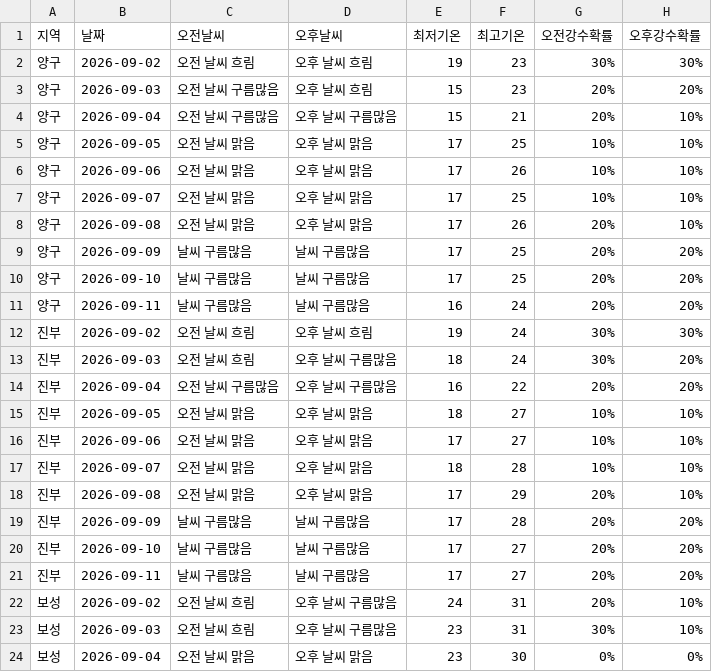
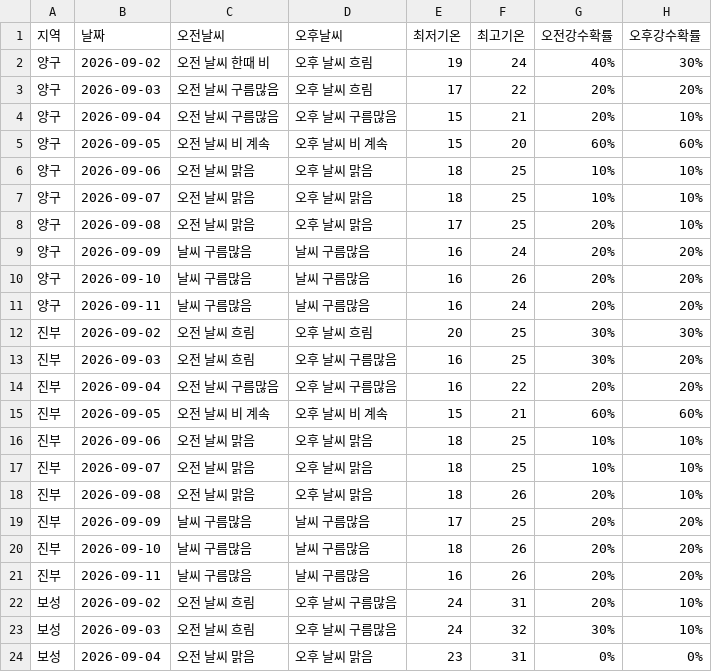
Before and after one commit to wngml7055/potato-times, a CSV file: data/weather.csv, drawn as a sheet; only a part is shown; the diff covers the shown part only.

```diff
--- a/data/weather.csv
+++ b/data/weather.csv
@@ -1,24 +1,24 @@
 지역,날짜,오전날씨,오후날씨,최저기온,최고기온,오전강수확률,오후강수확률
-양구,2026-09-02,오전 날씨 흐림,오후 날씨 흐림,19,23,30%,30%
-양구,2026-09-03,오전 날씨 구름많음,오후 날씨 흐림,15,23,20%,20%
+양구,2026-09-02,오전 날씨 한때 비,오후 날씨 흐림,19,24,40%,30%
+양구,2026-09-03,오전 날씨 구름많음,오후 날씨 흐림,17,22,20%,20%
 양구,2026-09-04,오전 날씨 구름많음,오후 날씨 구름많음,15,21,20%,10%
-양구,2026-09-05,오전 날씨 맑음,오후 날씨 맑음,17,25,10%,10%
-양구,2026-09-06,오전 날씨 맑음,오후 날씨 맑음,17,26,10%,10%
-양구,2026-09-07,오전 날씨 맑음,오후 날씨 맑음,17,25,10%,10%
-양구,2026-09-08,오전 날씨 맑음,오후 날씨 맑음,17,26,20%,10%
-양구,2026-09-09,날씨 구름많음,날씨 구름많음,17,25,20%,20%
-양구,2026-09-10,날씨 구름많음,날씨 구름많음,17,25,20%,20%
+양구,2026-09-05,오전 날씨 비 계속,오후 날씨 비 계속,15,20,60%,60%
+양구,2026-09-06,오전 날씨 맑음,오후 날씨 맑음,18,25,10%,10%
+양구,2026-09-07,오전 날씨 맑음,오후 날씨 맑음,18,25,10%,10%
+양구,2026-09-08,오전 날씨 맑음,오후 날씨 맑음,17,25,20%,10%
+양구,2026-09-09,날씨 구름많음,날씨 구름많음,16,24,20%,20%
+양구,2026-09-10,날씨 구름많음,날씨 구름많음,16,26,20%,20%
 양구,2026-09-11,날씨 구름많음,날씨 구름많음,16,24,20%,20%
-진부,2026-09-02,오전 날씨 흐림,오후 날씨 흐림,19,24,30%,30%
-진부,2026-09-03,오전 날씨 흐림,오후 날씨 구름많음,18,24,30%,20%
+진부,2026-09-02,오전 날씨 흐림,오후 날씨 흐림,20,25,30%,30%
+진부,2026-09-03,오전 날씨 흐림,오후 날씨 구름많음,16,25,30%,20%
 진부,2026-09-04,오전 날씨 구름많음,오후 날씨 구름많음,16,22,20%,20%
-진부,2026-09-05,오전 날씨 맑음,오후 날씨 맑음,18,27,10%,10%
-진부,2026-09-06,오전 날씨 맑음,오후 날씨 맑음,17,27,10%,10%
-진부,2026-09-07,오전 날씨 맑음,오후 날씨 맑음,18,28,10%,10%
-진부,2026-09-08,오전 날씨 맑음,오후 날씨 맑음,17,29,20%,10%
-진부,2026-09-09,날씨 구름많음,날씨 구름많음,17,28,20%,20%
-진부,2026-09-10,날씨 구름많음,날씨 구름많음,17,27,20%,20%
-진부,2026-09-11,날씨 구름많음,날씨 구름많음,17,27,20%,20%
+진부,2026-09-05,오전 날씨 비 계속,오후 날씨 비 계속,15,21,60%,60%
+진부,2026-09-06,오전 날씨 맑음,오후 날씨 맑음,18,25,10%,10%
+진부,2026-09-07,오전 날씨 맑음,오후 날씨 맑음,18,25,10%,10%
+진부,2026-09-08,오전 날씨 맑음,오후 날씨 맑음,18,26,20%,10%
+진부,2026-09-09,날씨 구름많음,날씨 구름많음,17,25,20%,20%
+진부,2026-09-10,날씨 구름많음,날씨 구름많음,18,26,20%,20%
+진부,2026-09-11,날씨 구름많음,날씨 구름많음,16,26,20%,20%
 보성,2026-09-02,오전 날씨 흐림,오후 날씨 구름많음,24,31,20%,10%
-보성,2026-09-03,오전 날씨 흐림,오후 날씨 구름많음,23,31,30%,10%
-보성,2026-09-04,오전 날씨 맑음,오후 날씨 맑음,23,30,0%,0%
+보성,2026-09-03,오전 날씨 흐림,오후 날씨 구름많음,24,32,30%,10%
+보성,2026-09-04,오전 날씨 맑음,오후 날씨 맑음,23,31,0%,0%
```
Also changed, not shown: 45 edited cells elsewhere in this file.
